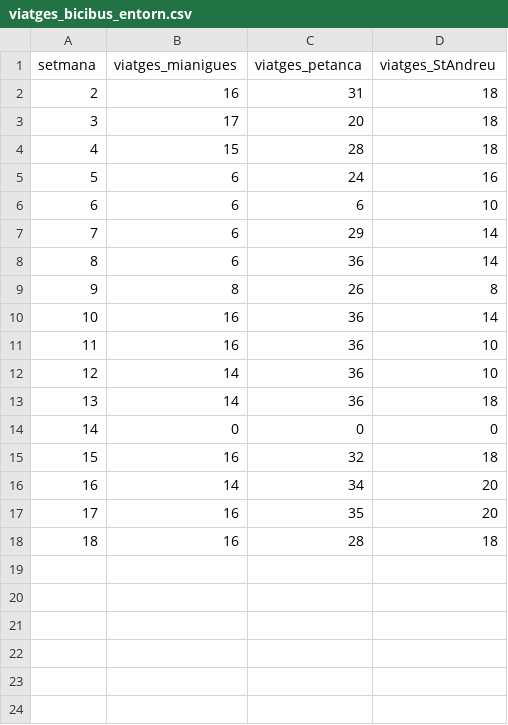
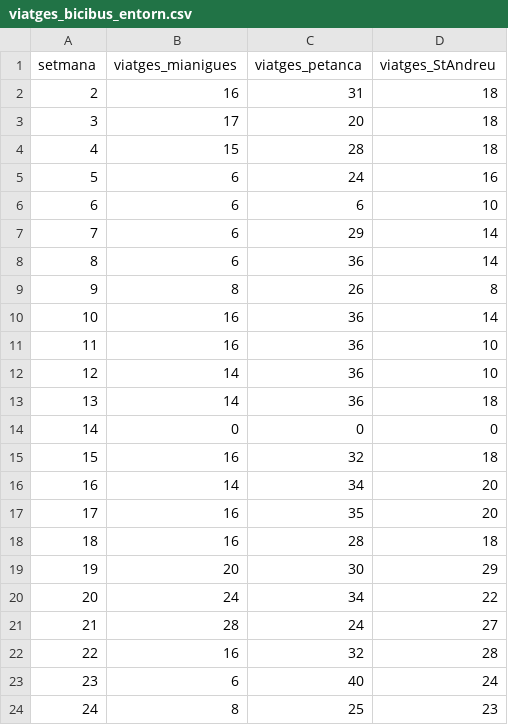
Before and after one commit to jfigui/calcul_emissions, a CSV file: viatges_bicibus_entorn.csv, drawn as a sheet; the diff names each change by its address in the sheet, - before the commit and + after, or states it on an @@ line.

Commit message:
Update viatges_bicibus_entorn.csv

```diff
--- a/viatges_bicibus_entorn.csv
+++ b/viatges_bicibus_entorn.csv
+row 19: 19 | 20 | 30 | 29
+row 20: 20 | 24 | 34 | 22
+row 21: 21 | 28 | 24 | 27
+row 22: 22 | 16 | 32 | 28
+row 23: 23 | 6 | 40 | 24
+row 24: 24 | 8 | 25 | 23
```
